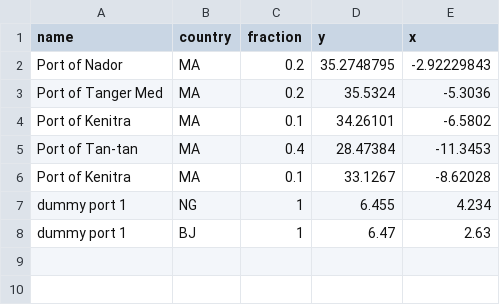
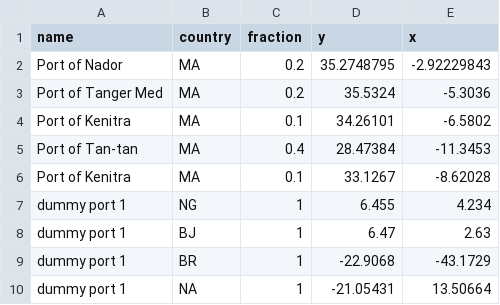
Before and after one commit to pypsa-meets-earth/pypsa-earth, a CSV file: data/export_ports.csv, drawn as a sheet.

```diff
--- a/data/export_ports.csv
+++ b/data/export_ports.csv
@@ -8 +8,3 @@ dummy port 1,NG,1,6.455,4.234
 dummy port 1,BJ,1,6.47,2.63
+dummy port 1,BR,1,-22.9068,-43.1729
+dummy port 1,NA,1,-21.05431,13.50664
```
Also changed, not shown: data/airports.csv, data/energy_totals_DF_2030.csv, 6 other files.
